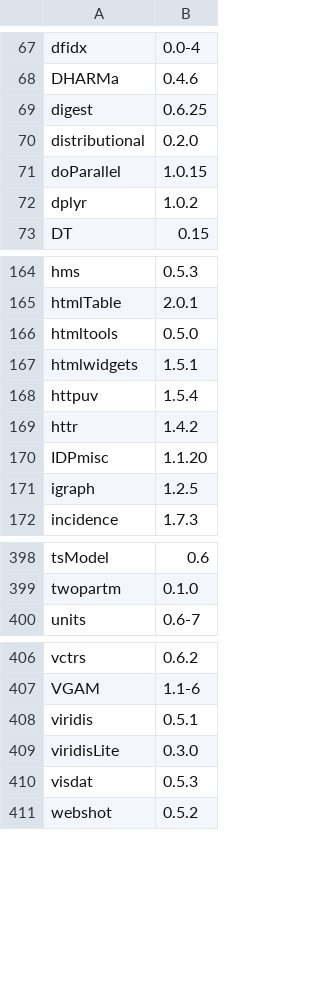
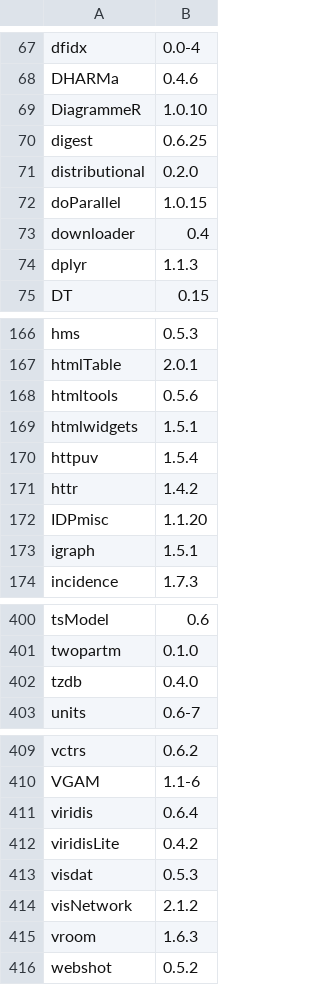
Before and after one commit to opensafely-core/r-docker, a CSV file: packages.csv, drawn as a sheet; only a part is shown, gaps mark what is left out; the diff covers the shown part only.

Commit message:
Add `DiagrammeR` package
https://cran.r-project.org/web/packages/DiagrammeR/

Note that this involved updating several other packages as well.
@wjchulme has confirmed that these updates seem reasonable.

Closes #148

```diff
--- a/packages.csv
+++ b/packages.csv
@@ -68,2 +68,3 @@
 "DHARMa","0.4.6"
+"DiagrammeR","1.0.10"
 "digest","0.6.25"
@@ -71,3 +72,4 @@
 "doParallel","1.0.15"
-"dplyr","1.0.2"
+"downloader","0.4"
+"dplyr","1.1.3"
 "DT","0.15"
@@ -165,3 +167,3 @@
 "htmlTable","2.0.1"
-"htmltools","0.5.0"
+"htmltools","0.5.6"
 "htmlwidgets","1.5.1"
@@ -170,3 +172,3 @@
 "IDPmisc","1.1.20"
-"igraph","1.2.5"
+"igraph","1.5.1"
 "incidence","1.7.3"
@@ -399,2 +401,3 @@
 "twopartm","0.1.0"
+"tzdb","0.4.0"
 "units","0.6-7"
@@ -407,5 +410,7 @@
 "VGAM","1.1-6"
-"viridis","0.5.1"
-"viridisLite","0.3.0"
+"viridis","0.6.4"
+"viridisLite","0.4.2"
 "visdat","0.5.3"
+"visNetwork","2.1.2"
+"vroom","1.6.3"
 "webshot","0.5.2"
```
Also changed, not shown: 7 edited cells elsewhere in this file, 1 other file.
